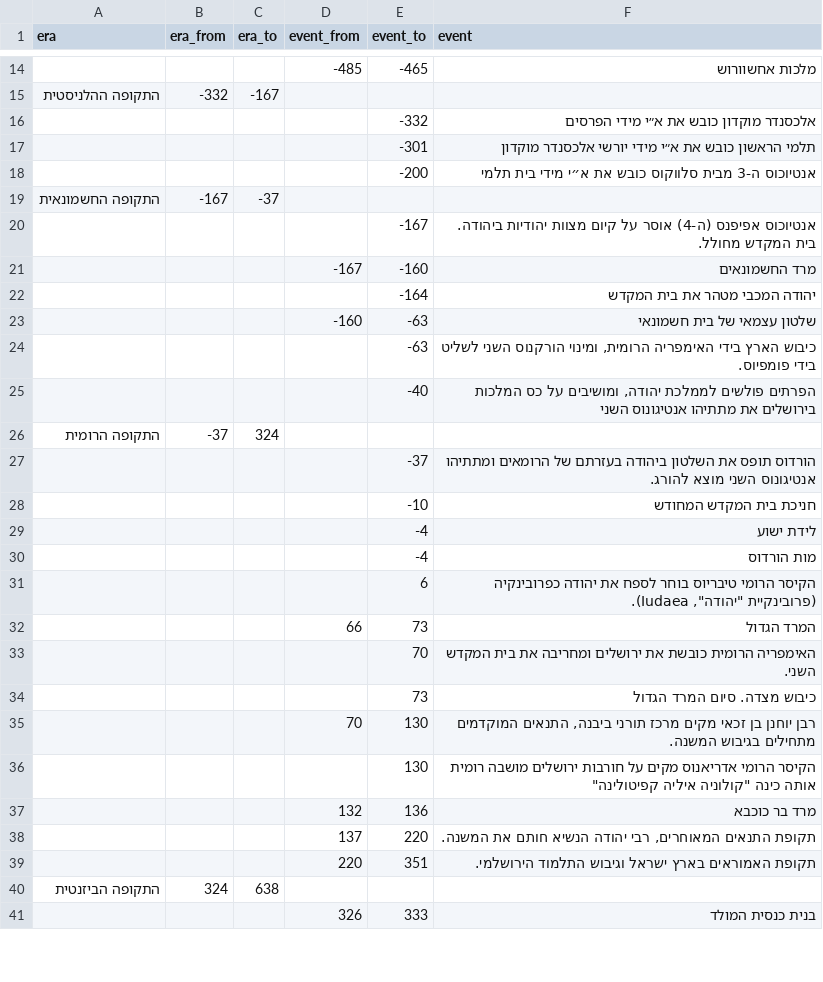
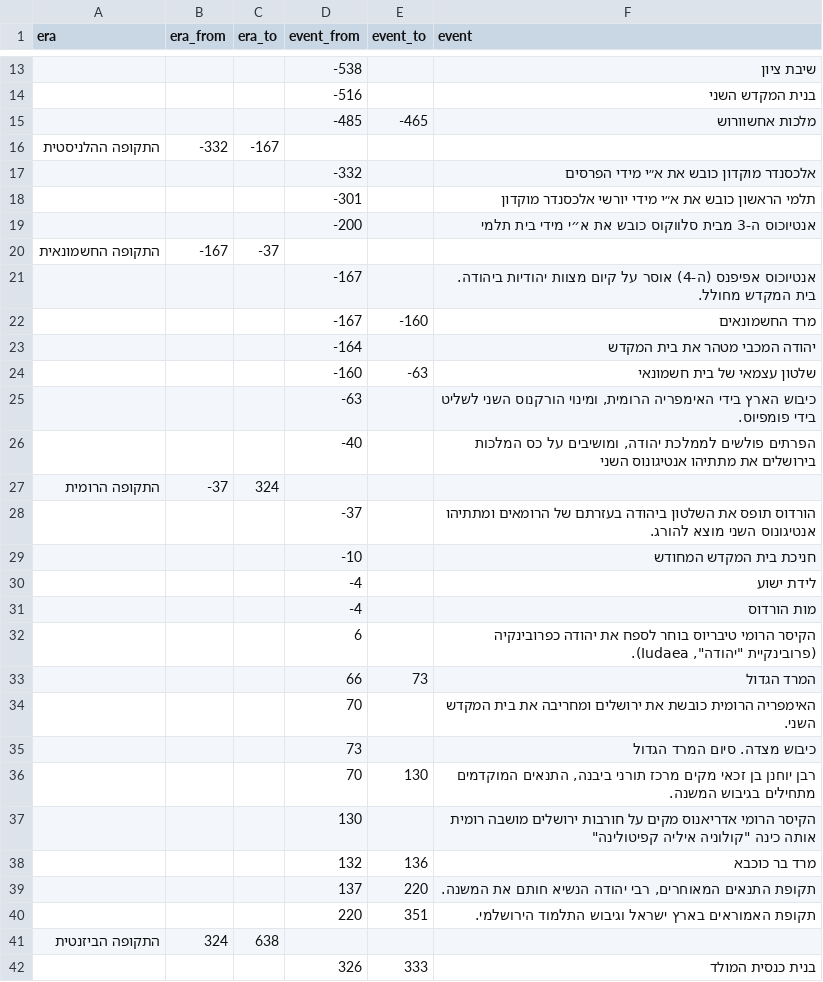
Before and after one commit to dansha/dansha.github.io, a CSV file: _data/events.csv, drawn as a sheet; only a part is shown, gaps mark what is left out; the diff covers the shown part only.

```diff
--- a/_data/events.csv
+++ b/_data/events.csv
@@ -14,24 +13,26 @@ era,era_from,era_to,event_from,event_to,event
+,,,-538,,שיבת ציון
+,,,-516,,בנית המקדש השני
 ,,,-485,-465,מלכות אחשוורוש
 התקופה ההלניסטית,-332,-167,,,
-,,,,-332,אלכסנדר מוקדון כובש את א״י מידי הפרסים
-,,,,-301,תלמי הראשון כובש את א״י מידי יורשי אלכסנדר מוקדון
-,,,,-200,אנטיוכוס ה-3 מבית סלווקוס כובש את א״י מידי בית תלמי
+,,,-332,,אלכסנדר מוקדון כובש את א״י מידי הפרסים
+,,,-301,,תלמי הראשון כובש את א״י מידי יורשי אלכסנדר מוקדון
+,,,-200,,אנטיוכוס ה-3 מבית סלווקוס כובש את א״י מידי בית תלמי
 התקופה החשמונאית,-167,-37,,,
-,,,,-167, אנטיוכוס אפיפנס (ה-4) אוסר על קיום מצוות יהודיות ביהודה. בית המקדש מחולל.
+,,,-167,,אנטיוכוס אפיפנס (ה-4) אוסר על קיום מצוות יהודיות ביהודה. בית המקדש מחולל.
 ,,,-167,-160,מרד החשמונאים
-,,,,-164,יהודה המכבי מטהר את בית המקדש
+,,,-164,,יהודה המכבי מטהר את בית המקדש
 ,,,-160,-63,שלטון עצמאי של בית חשמונאי
-,,,,-63," כיבוש הארץ בידי האימפריה הרומית, ומינוי הורקנוס השני לשליט בידי פומפיוס."
-,,,,-40,"הפרתים פולשים לממלכת יהודה, ומושיבים על כס המלכות בירושלים את מתתיהו אנטיגונוס השני"
+,,,-63,," כיבוש הארץ בידי האימפריה הרומית, ומינוי הורקנוס השני לשליט בידי פומפיוס."
+,,,-40,,"הפרתים פולשים לממלכת יהודה, ומושיבים על כס המלכות בירושלים את מתתיהו אנטיגונוס השני"
 התקופה הרומית,-37,324,,,
-,,,,-37, הורדוס תופס את השלטון ביהודה בעזרתם של הרומאים ומתתיהו אנטיגונוס השני מוצא להורג.
-,,,,-10,חניכת בית המקדש המחודש
-,,,,-4,לידת ישוע
-,,,,-4,מות הורדוס
-,,,,6,"הקיסר הרומי טיבריוס בוחר לספח את יהודה כפרובינקיה (פרובינקיית ""יהודה"", Iudaea)."
+,,,-37,,הורדוס תופס את השלטון ביהודה בעזרתם של הרומאים ומתתיהו אנטיגונוס השני מוצא להורג.
+,,,-10,,חניכת בית המקדש המחודש
+,,,-4,,לידת ישוע
+,,,-4,,מות הורדוס
+,,,6,,"הקיסר הרומי טיבריוס בוחר לספח את יהודה כפרובינקיה (פרובינקיית ""יהודה"", Iudaea)."
 ,,,66,73,המרד הגדול
-,,,,70,האימפריה הרומית כובשת את ירושלים ומחריבה את בית המקדש השני.
-,,,,73,כיבוש מצדה. סיום המרד הגדול
+,,,70,,האימפריה הרומית כובשת את ירושלים ומחריבה את בית המקדש השני.
+,,,73,,כיבוש מצדה. סיום המרד הגדול
 ,,,70,130," רבן יוחנן בן זכאי מקים מרכז תורני ביבנה, התנאים המוקדמים מתחילים בגיבוש המשנה."
-,,,,130,"הקיסר הרומי אדריאנוס מקים על חורבות ירושלים מושבה רומית אותה כינה ""קולוניה איליה קפיטולינה"""
+,,,130,,"הקיסר הרומי אדריאנוס מקים על חורבות ירושלים מושבה רומית אותה כינה ""קולוניה איליה קפיטולינה"""
 ,,,132,136,מרד בר כוכבא
```
Also changed, not shown: 21 added rows, 22 removed rows and 1 edited cell elsewhere in this file, _data/northSites.csv, 1 other file.
